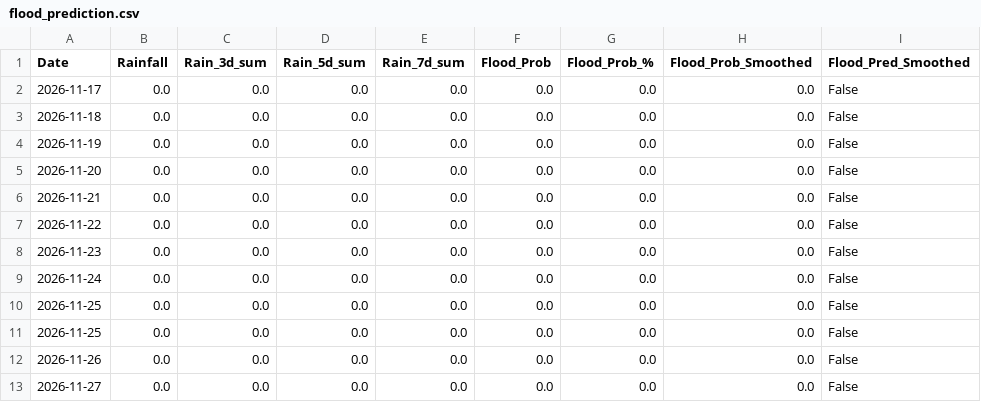
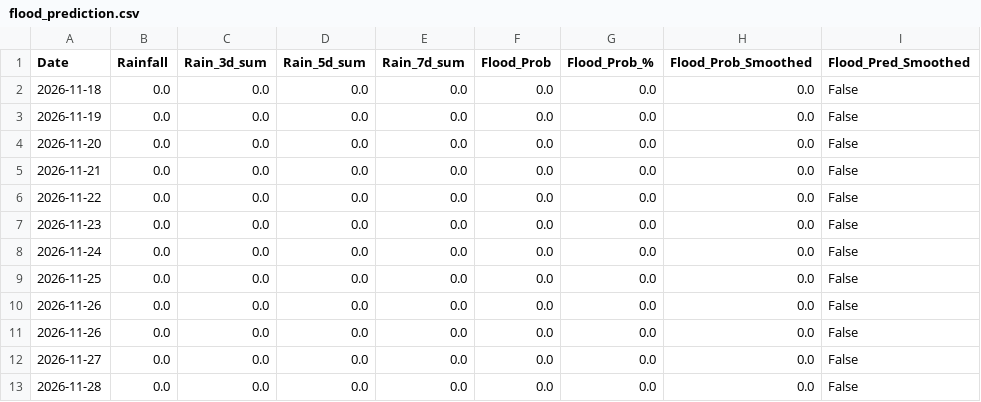
Before and after one commit to kgyb02/Matsya-Flood-detector, a CSV file: backend/csv_generator/flood_prediction.csv, drawn as a sheet.

```diff
--- a/backend/csv_generator/flood_prediction.csv
+++ b/backend/csv_generator/flood_prediction.csv
@@ -1,3 +1,2 @@
 Date,Rainfall,Rain_3d_sum,Rain_5d_sum,Rain_7d_sum,Flood_Prob,Flood_Prob_%,Flood_Prob_Smoothed,Flood_Pred_Smoothed
-2026-11-17,0.0,0.0,0.0,0.0,0.0,0.0,0.0,False
 2026-11-18,0.0,0.0,0.0,0.0,0.0,0.0,0.0,False
@@ -10,4 +9,5 @@ Date,Rainfall,Rain_3d_sum,Rain_5d_sum,Rain_7d_sum,Flood_Prob,Flood_Prob_%,Flood_
 2026-11-25,0.0,0.0,0.0,0.0,0.0,0.0,0.0,False
-2026-11-25,0.0,0.0,0.0,0.0,0.0,0.0,0.0,False
+2026-11-26,0.0,0.0,0.0,0.0,0.0,0.0,0.0,False
 2026-11-26,0.0,0.0,0.0,0.0,0.0,0.0,0.0,False
 2026-11-27,0.0,0.0,0.0,0.0,0.0,0.0,0.0,False
+2026-11-28,0.0,0.0,0.0,0.0,0.0,0.0,0.0,False
```
Also changed, not shown: backend/flood_detector/flood_forecast.csv, 3 other files.
